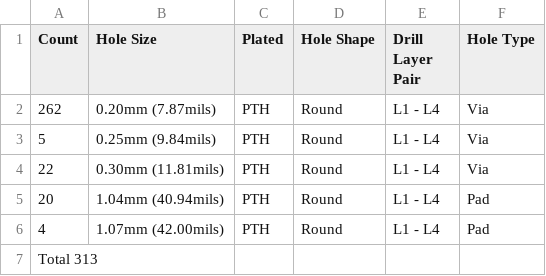
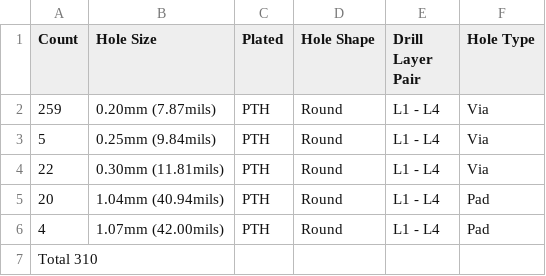
Before and after one commit to BDMPowertrain/bms_slave, a CSV file: Manufacturing/Fabrication/Drill Tables/bms_slave-(L1-L4)_drill_table.csv, drawn as a sheet.

```diff
--- a/Manufacturing/Fabrication/Drill Tables/bms_slave-(L1-L4)_drill_table.csv
+++ b/Manufacturing/Fabrication/Drill Tables/bms_slave-(L1-L4)_drill_table.csv
@@ -1,3 +1,3 @@
 Count,Hole Size,Plated,Hole Shape,Drill Layer Pair,Hole Type
-262,0.20mm (7.87mils),PTH,Round,L1 - L4,Via
+259,0.20mm (7.87mils),PTH,Round,L1 - L4,Via
 5,0.25mm (9.84mils),PTH,Round,L1 - L4,Via
@@ -6,2 +6,2 @@ Count,Hole Size,Plated,Hole Shape,Drill Layer Pair,Hole Type
 4,1.07mm (42.00mils),PTH,Round,L1 - L4,Pad
-Total 313,,,,,
+Total 310,,,,,
```
Also changed, not shown: Manufacturing/Assembly/bms_slave-CPL.csv, Testing/Testpoints/bms_slave-testpoints-bottom.csv, 33 other files.
